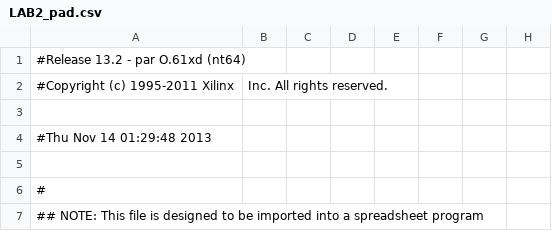
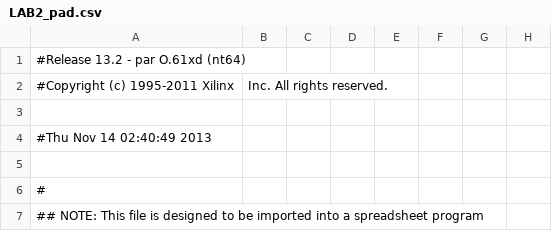
Before and after one commit to olenhad/mipsy, a CSV file: LAB2_pad.csv, drawn as a sheet; only a part is shown; the diff names each change by its address in the sheet, - before the commit and + after, or states it on an @@ line.

```diff
--- a/LAB2_pad.csv
+++ b/LAB2_pad.csv
-A4: #Thu Nov 14 01:29:48 2013
+A4: #Thu Nov 14 02:40:49 2013
```
Also changed, not shown: 42 other files.
